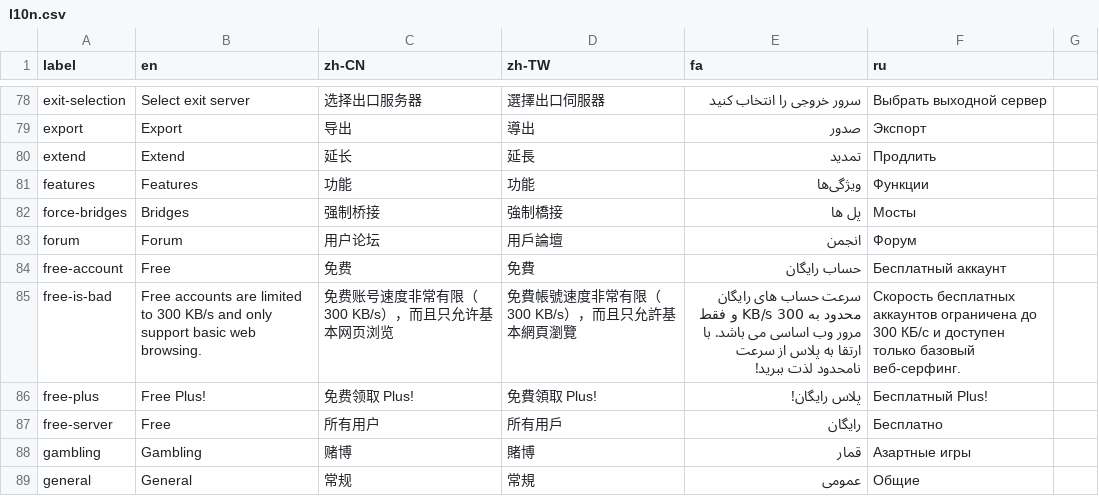
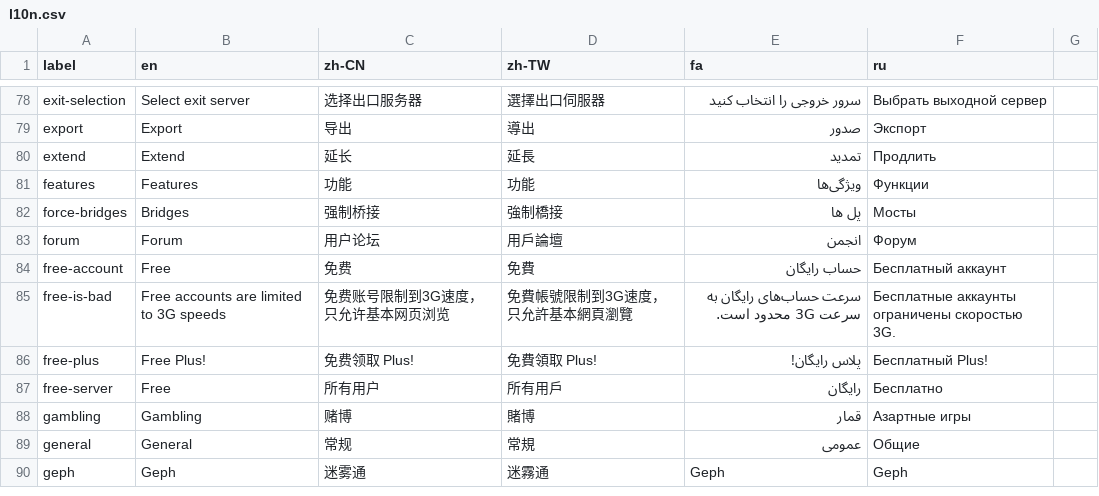
Before and after one commit to geph-official/gephgui, a CSV file: src/lib/l10n.csv, drawn as a sheet; only a part is shown, gaps mark what is left out; the shorter side is filled out with more unchanged rows.

```diff
--- a/src/lib/l10n.csv
+++ b/src/lib/l10n.csv
@@ -84,3 +84,3 @@ forum,Forum,用户论坛,用戶論壇,انجمن,Форум
 free-account,Free,免费,免費,حساب رایگان,Бесплатный аккаунт
-free-is-bad,"Free accounts are limited to 300 KB/s and only support basic web browsing.",免费账号速度非常有限（300 KB/s），而且只允许基本网页浏览,免費帳號速度非常有限（300 KB/s），而且只允許基本網頁瀏覽,سرعت حساب های رایگان محدود به 300 KB/s و فقط مرور وب اساسی می باشد. با ارتقا به پلاس از سرعت نامحدود لذت ببرید!,"Скорость бесплатных аккаунтов ограничена до 300 КБ/с и доступен только базовый веб-серфинг."
+free-is-bad,"Free accounts are limited to 3G speeds",免费账号限制到3G速度，只允许基本网页浏览,免費帳號限制到3G速度，只允許基本網頁瀏覽,"سرعت حساب‌های رایگان به سرعت 3G محدود است.","Бесплатные аккаунты ограничены скоростью 3G."
 free-plus,"Free Plus!","免费领取 Plus!","免費領取 Plus!","پلاس رایگان!","Бесплатный Plus!"
```
Also changed, not shown: 1 other file.
